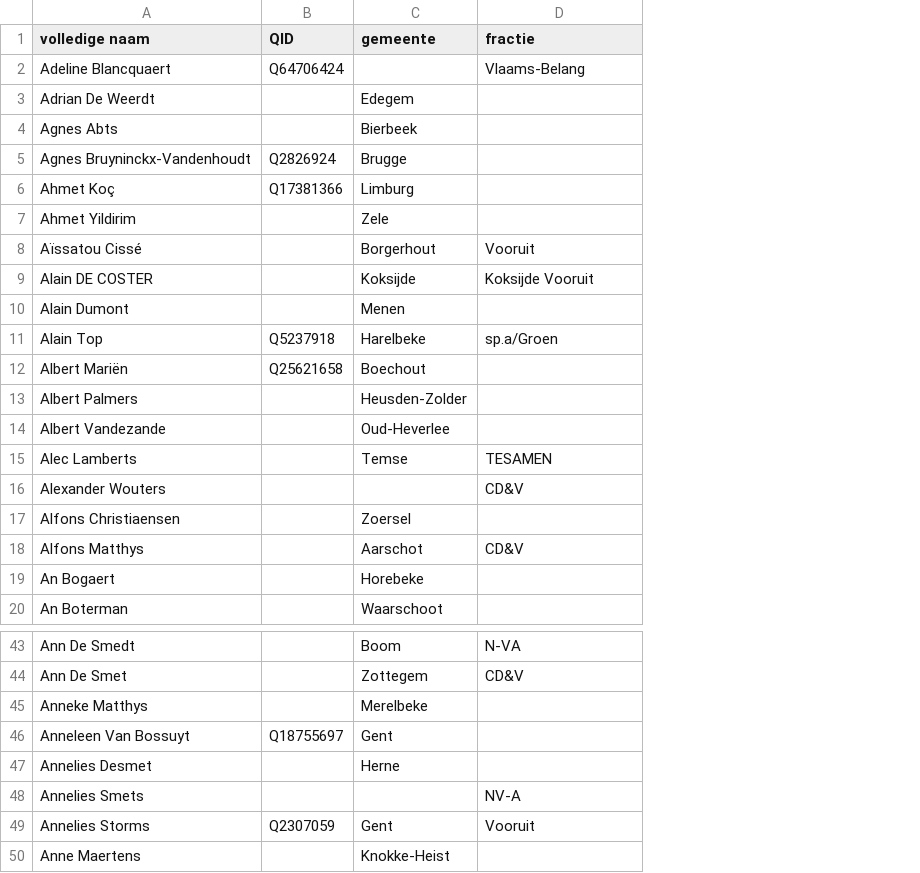
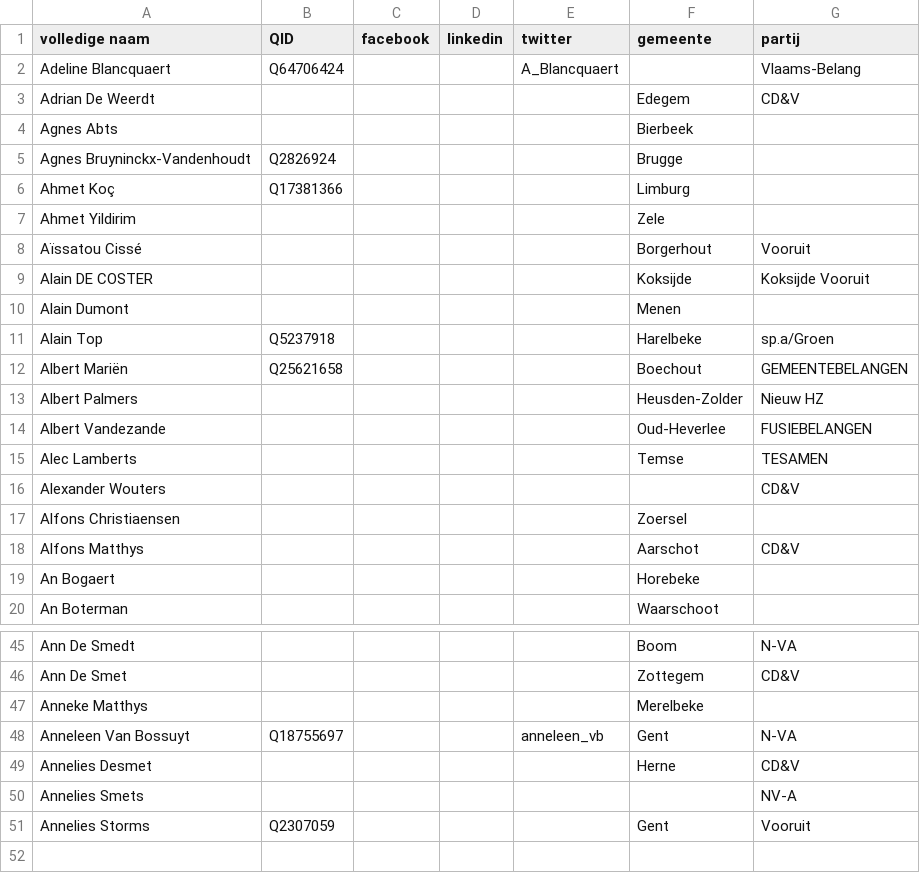
Before and after one commit to Lod3/archiving-social-media, a CSV file: sample-data/mandaten_sample.csv, drawn as a sheet; only a part is shown, gaps mark what is left out; removed rows and columns are numbered as before the commit, all else as after; the diff covers the shown part only; the diff names each change by its address in the sheet, - before the commit and + after, or states it on an @@ line.

```diff
--- a/sample-data/mandaten_sample.csv
+++ b/sample-data/mandaten_sample.csv
+column C (facebook), empty
+column D (linkedin), empty
+column E (twitter), row 2: A_Blancquaert; row 48: anneleen_vb
-G1: fractie
+G1: partij
-G3 (partij): (empty)
+G3 (partij): CD&V
-G12 (partij): (empty)
+G12 (partij): GEMEENTEBELANGEN
-G13 (partij): (empty)
+G13 (partij): Nieuw HZ
-G14 (partij): (empty)
+G14 (partij): FUSIEBELANGEN
-G48 (partij): (empty)
+G48 (partij): N-VA
-G49 (partij): (empty)
+G49 (partij): CD&V
-row 50: Anne Maertens |  | Knokke-Heist
```
Also changed, not shown: 2 added rows and 11 edited cells elsewhere in this file, 1 other file.
